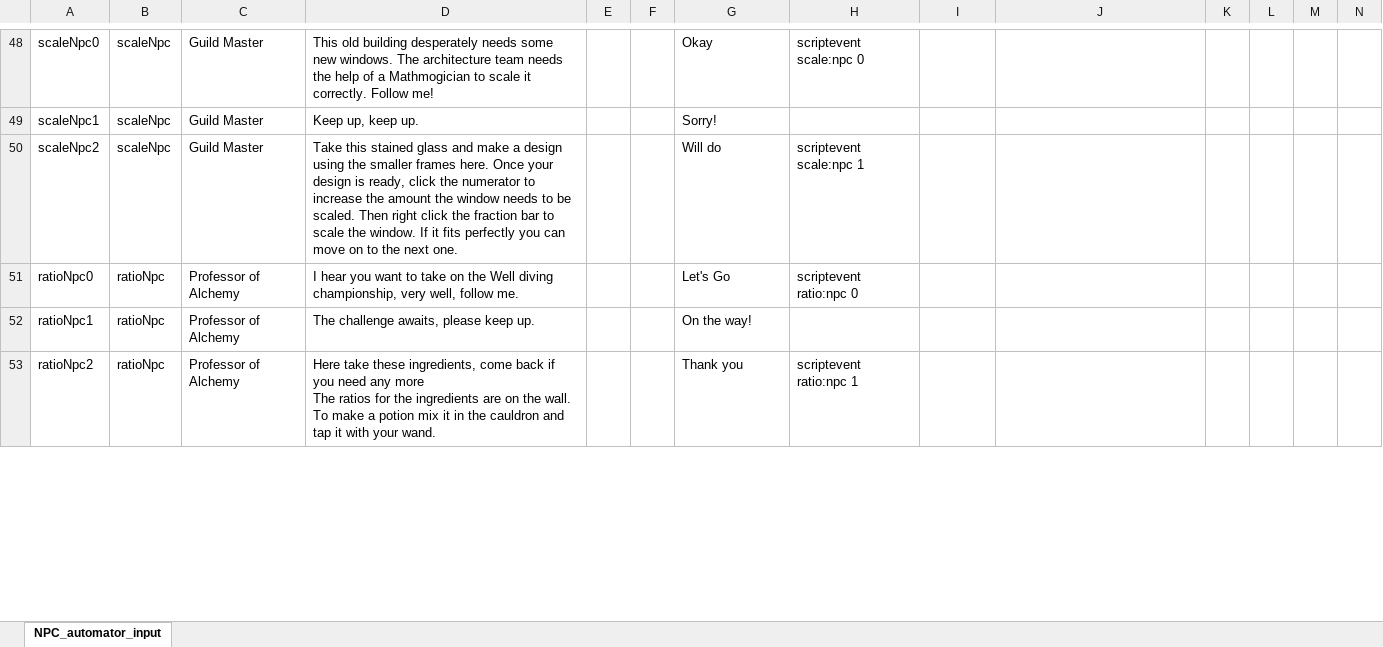
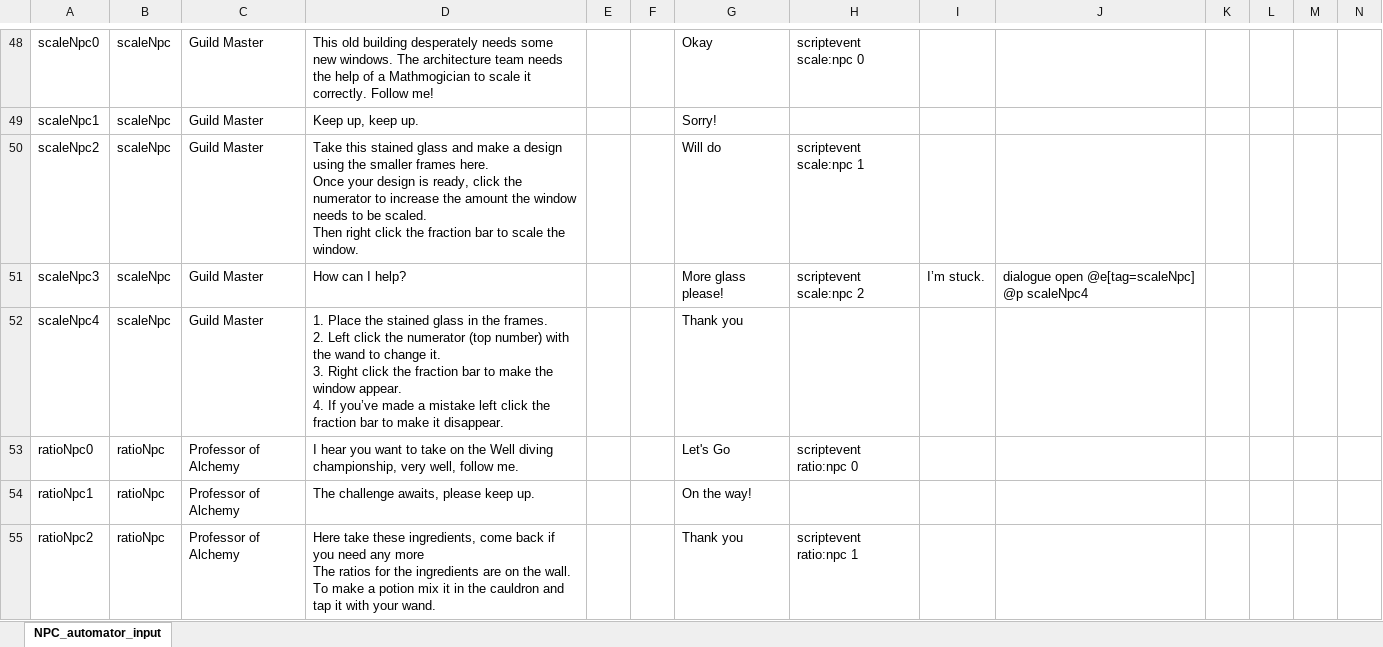
Before and after one commit to BlockBuilderJoe/CambridgeMathsChallenge, an Excel workbook: npc/npc.xlsx, sheet NPC_automator_input, drawn as a sheet; only a part is shown, gaps mark what is left out; values as stored, in another font and other column widths than the file's, no borders; rows hold the shown columns only; ↵ is a line break in a cell; the diff covers the shown part only; the diff names each change by its address in the sheet, - before the commit and + after, or states it on an @@ line.

Commit message:
Added the npcWalk scripts to all the npc's

```diff
--- a/npc/npc.xlsx (sheet NPC_automator_input)
+++ b/npc/npc.xlsx (sheet NPC_automator_input)
-D50: …the window. If it fits perfectly you can move on to the next one.
+D50: …the window.
+row 51: scaleNpc3 | scaleNpc | Guild Master | How can I help? |  |  | More glass please! | scriptevent scale:npc 2 | I’m stuck. | dialogue open @e[tag=scaleNpc] @p scaleNpc4
+row 52: scaleNpc4 | scaleNpc | Guild Master | 1. Place the stained glass in the frames. ↵ 2. Left click the numerator (top number) with the wand to change it. ↵ 3. Right click the fraction bar to make the window appear. ↵ 4. If you’ve made a mistake left click the fraction bar to make it disappear. |  |  | Thank you
```
Also changed, not shown: 3 edited cells elsewhere in this sheet, 23 other files.
